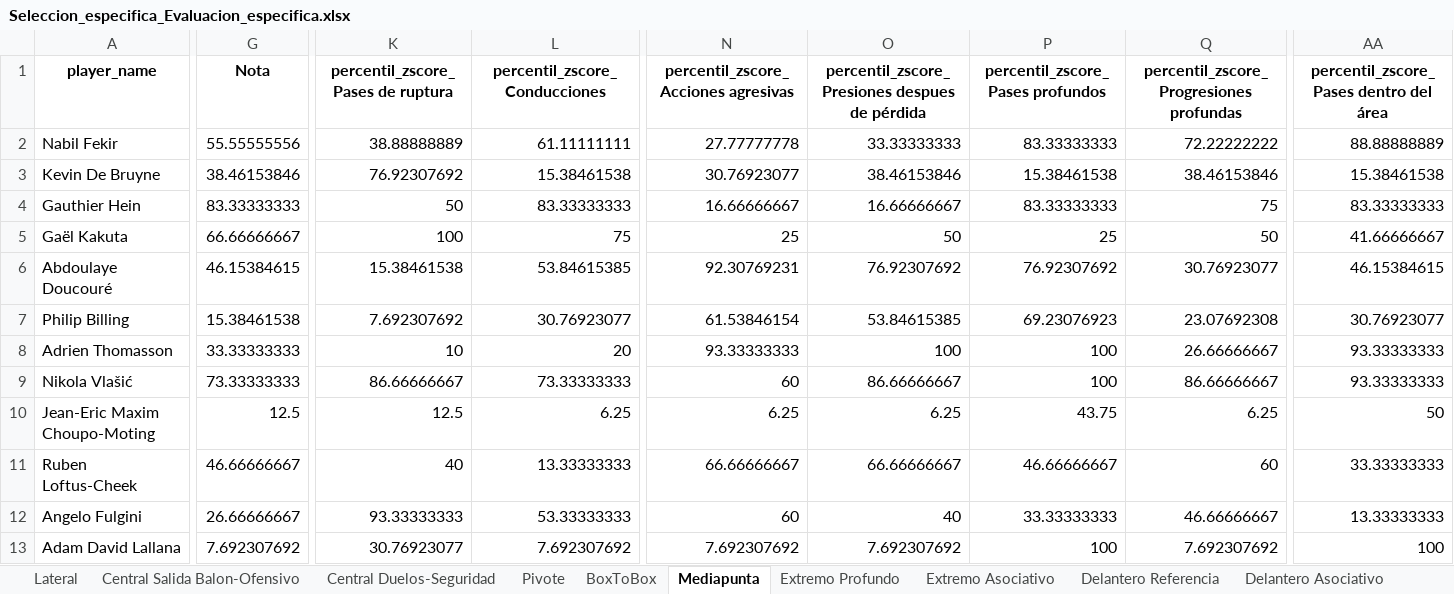
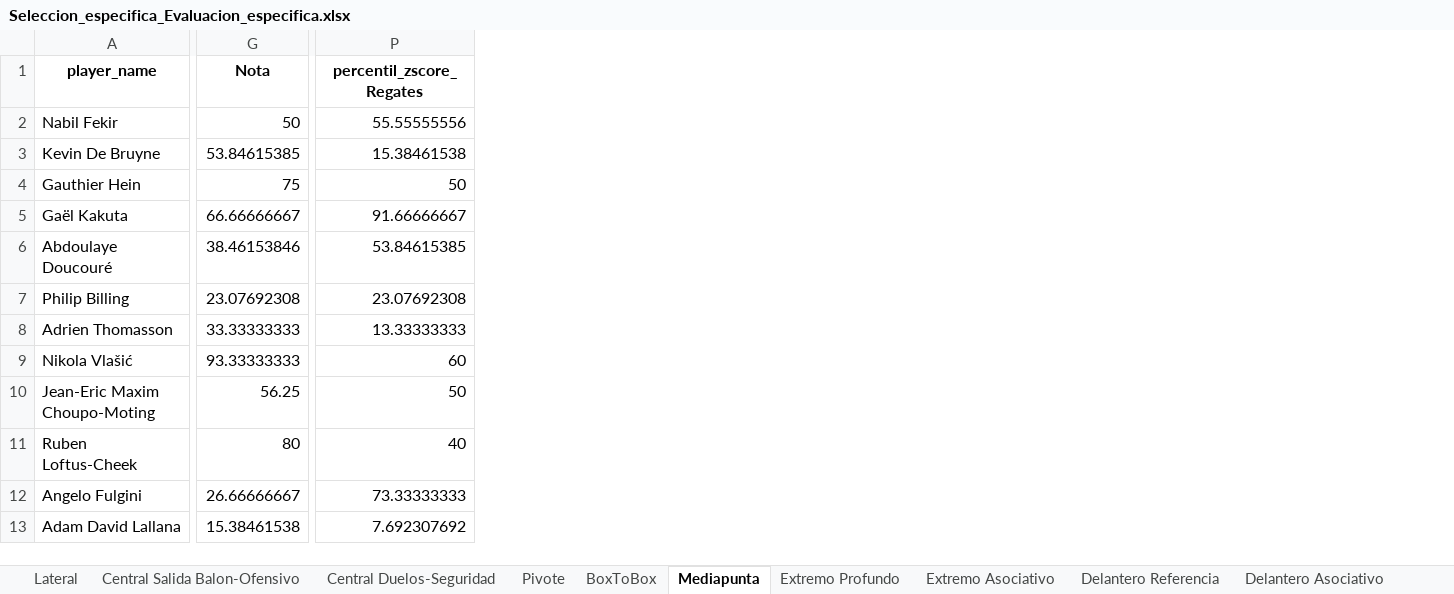
Before and after one commit to manuelvidalsuarez/scout-streamlit, an Excel workbook: Seleccion_especifica_Evaluacion_especifica.xlsx, sheet Mediapunta, drawn as a sheet; only a part is shown, gaps mark what is left out; values as stored, in another font and other column widths than the file's, no borders; removed rows and columns are numbered as before the commit, all else as after; the diff covers the shown part only; the diff names each change by its address in the sheet, - before the commit and + after, or states it on an @@ line.

```diff
--- a/Seleccion_especifica_Evaluacion_especifica.xlsx (sheet Mediapunta)
+++ b/Seleccion_especifica_Evaluacion_especifica.xlsx (sheet Mediapunta)
-column K, rows 1-13: percentil_zscore_Pases de ruptura | 38.88888889 | 76.92307692 | 50 | 100 | 15.38461538 | 7.692307692 | 10 | 86.66666667 | 12.5 | 40 | 93.33333333 | 30.76923077
-column L (percentil_zscore_Conducciones), rows 2-13: 61.11111111 | 15.38461538 | 83.33333333 | 75 | 53.84615385 | 30.76923077 | 20 | 73.33333333 | 6.25 | 13.33333333 | 53.33333333 | 7.692307692
-column N, rows 1-13: percentil_zscore_Acciones agresivas | 27.77777778 | 30.76923077 | 16.66666667 | 25 | 92.30769231 | 61.53846154 | 93.33333333 | 60 | 6.25 | 66.66666667 | 60 | 7.692307692
-column O, rows 1-13: percentil_zscore_Presiones despues de pérdida | 33.33333333 | 38.46153846 | 16.66666667 | 50 | 76.92307692 | 53.84615385 | 100 | 86.66666667 | 6.25 | 66.66666667 | 40 | 7.692307692
-column P (percentil_zscore_Pases profundos), rows 2-13: 83.33333333 | 15.38461538 | 83.33333333 | 25 | 76.92307692 | 69.23076923 | 100 | 100 | 43.75 | 46.66666667 | 33.33333333 | 100
-column Q, rows 1-13: percentil_zscore_Progresiones profundas | 72.22222222 | 38.46153846 | 75 | 50 | 30.76923077 | 23.07692308 | 26.66666667 | 86.66666667 | 6.25 | 60 | 46.66666667 | 7.692307692
-P1: percentil_zscore_Pases dentro del área
+P1: percentil_zscore_Regates
-G2 (Nota): 55.55555556
+G2 (Nota): 50
-P2 (percentil_zscore_Regates): 88.88888889
+P2 (percentil_zscore_Regates): 55.55555556
-G3 (Nota): 38.46153846
+G3 (Nota): 53.84615385
-G4 (Nota): 83.33333333
+G4 (Nota): 75
-P4 (percentil_zscore_Regates): 83.33333333
+P4 (percentil_zscore_Regates): 50
-P5 (percentil_zscore_Regates): 41.66666667
+P5 (percentil_zscore_Regates): 91.66666667
-G6 (Nota): 46.15384615
+G6 (Nota): 38.46153846
-P6 (percentil_zscore_Regates): 46.15384615
+P6 (percentil_zscore_Regates): 53.84615385
-G7 (Nota): 15.38461538
+G7 (Nota): 23.07692308
-P7 (percentil_zscore_Regates): 30.76923077
+P7 (percentil_zscore_Regates): 23.07692308
-P8 (percentil_zscore_Regates): 93.33333333
+P8 (percentil_zscore_Regates): 13.33333333
-G9 (Nota): 73.33333333
+G9 (Nota): 93.33333333
-P9 (percentil_zscore_Regates): 93.33333333
+P9 (percentil_zscore_Regates): 60
-G10 (Nota): 12.5
+G10 (Nota): 56.25
-G11 (Nota): 46.66666667
+G11 (Nota): 80
-P11 (percentil_zscore_Regates): 33.33333333
+P11 (percentil_zscore_Regates): 40
-P12 (percentil_zscore_Regates): 13.33333333
+P12 (percentil_zscore_Regates): 73.33333333
-G13 (Nota): 7.692307692
+G13 (Nota): 15.38461538
-P13 (percentil_zscore_Regates): 100
+P13 (percentil_zscore_Regates): 7.692307692
```
Also changed, not shown: 10 removed columns and 286 edited cells elsewhere in this sheet, sheet Resumen General, sheet Delantero Asociativo, sheet Pivote, sheet Extremo Profundo, sheet Extremo Asociativo, sheet BoxToBox, 7 other files.
